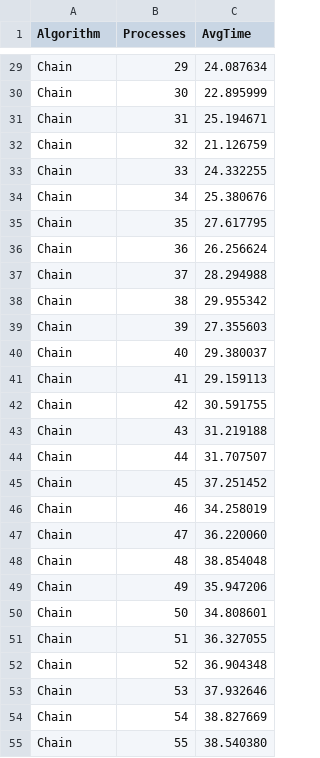
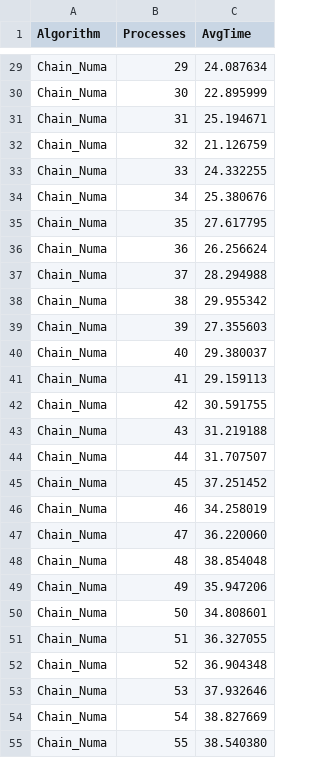
Before and after one commit to giuliofantuzzi/HPC_FinalProject, a CSV file: exercise2/distributed/results/bcast_Chain_numa_core.csv, drawn as a sheet; only a part is shown, gaps mark what is left out; the diff covers the shown part only; the diff names each change by its address in the sheet, - before the commit and + after, or states it on an @@ line.

Commit message:
bad results for numa allocation

```diff
--- a/exercise2/distributed/results/bcast_Chain_numa_core.csv
+++ b/exercise2/distributed/results/bcast_Chain_numa_core.csv
-A29:A55 (Algorithm): Chain
+A29:A55 (Algorithm): Chain_Numa
```
Also changed, not shown: 100 edited cells elsewhere in this file.
